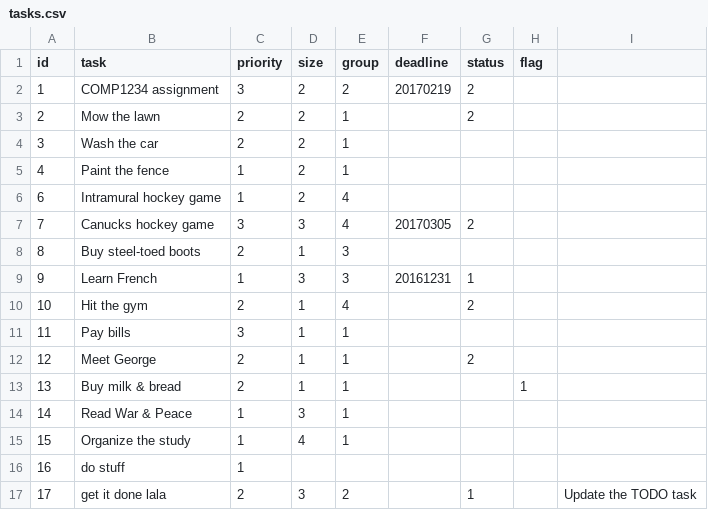
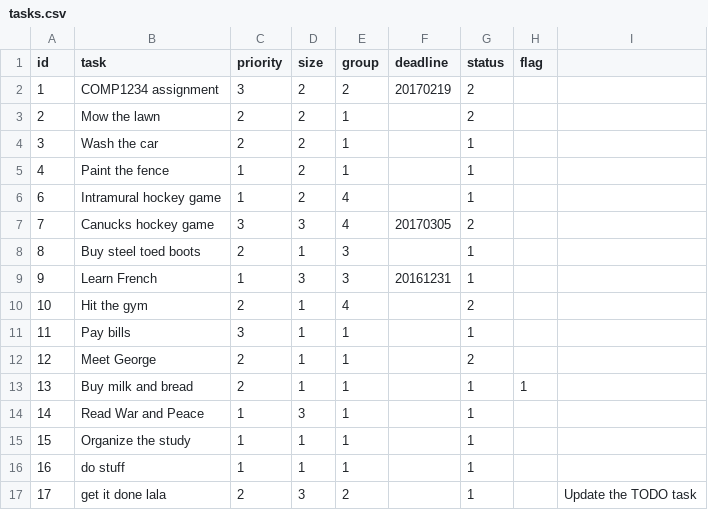
Before and after one commit to lab2AlfredHaley/starter-todo4, a CSV file: data/tasks.csv, drawn as a sheet.

Commit message:
created task entity class. Setup for testing

```diff
--- a/data/tasks.csv
+++ b/data/tasks.csv
@@ -3,15 +3,15 @@ id,task,priority,size,group,deadline,status,flag
 2,"Mow the lawn",2,2,1,,2,
-3,"Wash the car",2,2,1,,,
-4,"Paint the fence",1,2,1,,,
-6,"Intramural hockey game",1,2,4,,,
+3,"Wash the car",2,2,1,,1,
+4,"Paint the fence",1,2,1,,1,
+6,"Intramural hockey game",1,2,4,,1,
 7,"Canucks hockey game",3,3,4,20170305,2,
-8,"Buy steel-toed boots",2,1,3,,,
+8,"Buy steel toed boots",2,1,3,,1,
 9,"Learn French",1,3,3,20161231,1,
 10,"Hit the gym",2,1,4,,2,
-11,"Pay bills",3,1,1,,,
+11,"Pay bills",3,1,1,,1,
 12,"Meet George",2,1,1,,2,
-13,"Buy milk & bread",2,1,1,,,1
-14,"Read War & Peace",1,3,1,,,
-15,"Organize the study",1,4,1,,,
-16,"do stuff",1,,,,,
+13,"Buy milk and bread",2,1,1,,1,1
+14,"Read War and Peace",1,3,1,,1,
+15,"Organize the study",1,1,1,,1,
+16,"do stuff",1,1,1,,1,
 17,"get it done lala",2,3,2,,1,,"Update the TODO task"
```
Also changed, not shown: 7 other files.
